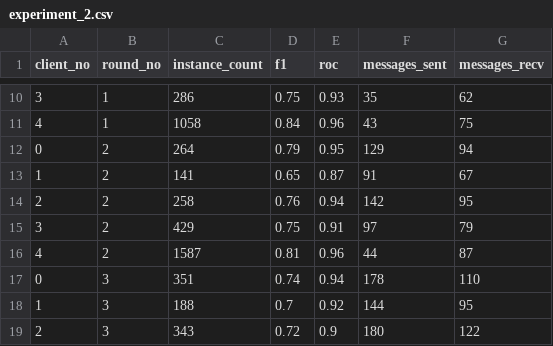
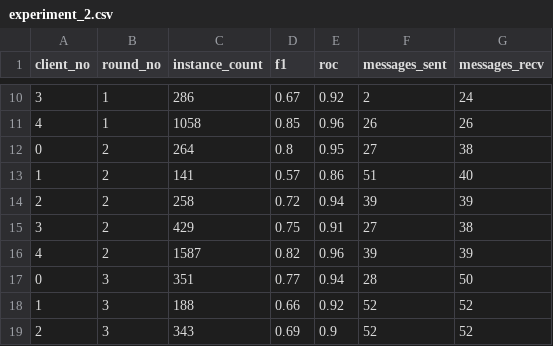
Before and after one commit to arjun-rao/csci5673_project, a CSV file: flatc/peer/final_results/experiment_2.csv, drawn as a sheet; only a part is shown, gaps mark what is left out; the diff covers the shown part only.

```diff
--- a/flatc/peer/final_results/experiment_2.csv
+++ b/flatc/peer/final_results/experiment_2.csv
@@ -10,10 +10,10 @@ client_no,round_no,instance_count,f1,roc,messages_sent,messages_recv
-3,1,286,0.75,0.93,35,62
-4,1,1058,0.84,0.96,43,75
-0,2,264,0.79,0.95,129,94
-1,2,141,0.65,0.87,91,67
-2,2,258,0.76,0.94,142,95
-3,2,429,0.75,0.91,97,79
-4,2,1587,0.81,0.96,44,87
-0,3,351,0.74,0.94,178,110
-1,3,188,0.7,0.92,144,95
-2,3,343,0.72,0.9,180,122
+3,1,286,0.67,0.92,2,24
+4,1,1058,0.85,0.96,26,26
+0,2,264,0.8,0.95,27,38
+1,2,141,0.57,0.86,51,40
+2,2,258,0.72,0.94,39,39
+3,2,429,0.75,0.91,27,38
+4,2,1587,0.82,0.96,39,39
+0,3,351,0.77,0.94,28,50
+1,3,188,0.66,0.92,52,52
+2,3,343,0.69,0.9,52,52
```
Also changed, not shown: 49 edited cells elsewhere in this file, 2 other files.
